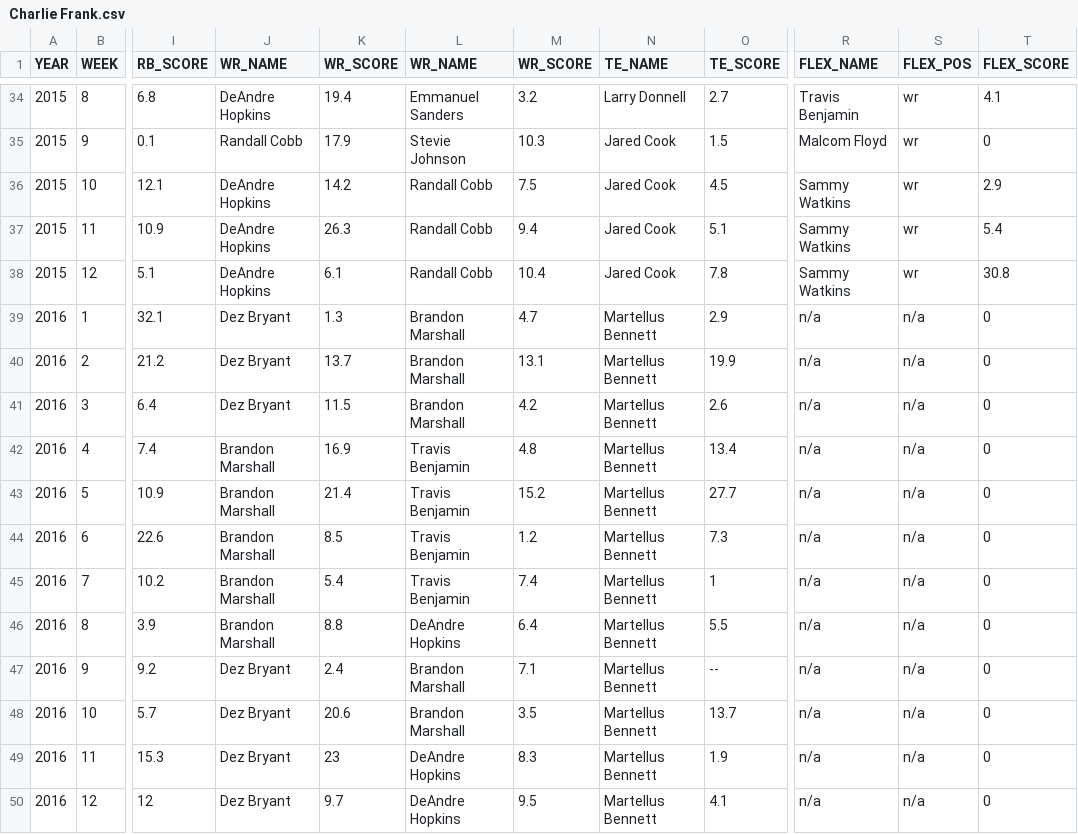
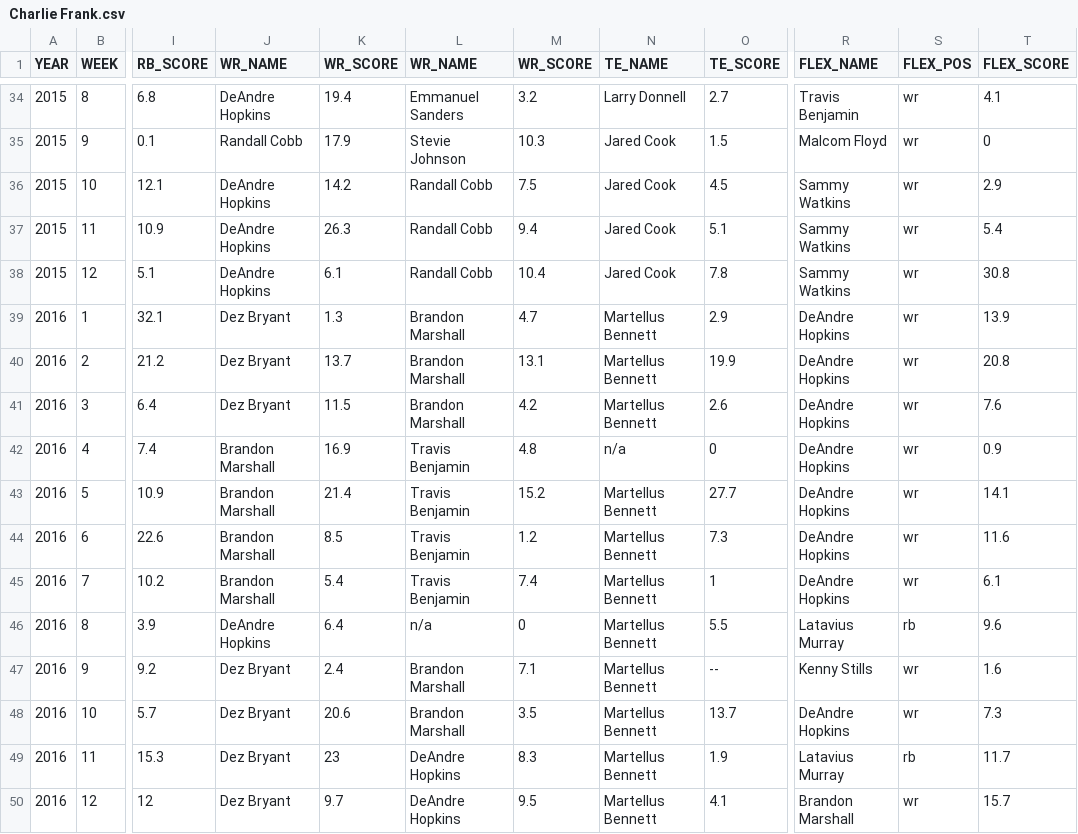
Before and after one commit to therikshak/FantasyFootball, a CSV file: RAW_DATA/Charlie Frank.csv, drawn as a sheet; only a part is shown, gaps mark what is left out; the diff names each change by its address in the sheet, - before the commit and + after, or states it on an @@ line.

```diff
--- a/RAW_DATA/Charlie Frank.csv
+++ b/RAW_DATA/Charlie Frank.csv
-R39:R45 (FLEX_NAME): n/a
+R39:R45 (FLEX_NAME): DeAndre Hopkins
-S39:S45 (FLEX_POS): n/a
+S39:S45 (FLEX_POS): wr
-T39 (FLEX_SCORE): 0
+T39 (FLEX_SCORE): 13.9
-T40 (FLEX_SCORE): 0
+T40 (FLEX_SCORE): 20.8
-T41 (FLEX_SCORE): 0
+T41 (FLEX_SCORE): 7.6
-N42 (TE_NAME): Martellus Bennett
+N42 (TE_NAME): n/a
-O42 (TE_SCORE): 13.4
+O42 (TE_SCORE): 0
-T42 (FLEX_SCORE): 0
+T42 (FLEX_SCORE): 0.9
-T43 (FLEX_SCORE): 0
+T43 (FLEX_SCORE): 14.1
-T44 (FLEX_SCORE): 0
+T44 (FLEX_SCORE): 11.6
-T45 (FLEX_SCORE): 0
+T45 (FLEX_SCORE): 6.1
-J46 (WR_NAME): Brandon Marshall
+J46 (WR_NAME): DeAndre Hopkins
-K46 (WR_SCORE): 8.8
+K46 (WR_SCORE): 6.4
-L46 (WR_NAME): DeAndre Hopkins
+L46 (WR_NAME): n/a
-M46 (WR_SCORE): 6.4
+M46 (WR_SCORE): 0
-R46 (FLEX_NAME): n/a
+R46 (FLEX_NAME): Latavius Murray
-S46 (FLEX_POS): n/a
+S46 (FLEX_POS): rb
-T46 (FLEX_SCORE): 0
+T46 (FLEX_SCORE): 9.6
-R47 (FLEX_NAME): n/a
+R47 (FLEX_NAME): Kenny Stills
-S47:S48 (FLEX_POS): n/a
+S47:S48 (FLEX_POS): wr
-T47 (FLEX_SCORE): 0
+T47 (FLEX_SCORE): 1.6
-R48 (FLEX_NAME): n/a
+R48 (FLEX_NAME): DeAndre Hopkins
-T48 (FLEX_SCORE): 0
+T48 (FLEX_SCORE): 7.3
-R49 (FLEX_NAME): n/a
+R49 (FLEX_NAME): Latavius Murray
-S49 (FLEX_POS): n/a
+S49 (FLEX_POS): rb
-T49 (FLEX_SCORE): 0
+T49 (FLEX_SCORE): 11.7
-R50 (FLEX_NAME): n/a
+R50 (FLEX_NAME): Brandon Marshall
-S50 (FLEX_POS): n/a
+S50 (FLEX_POS): wr
-T50 (FLEX_SCORE): 0
+T50 (FLEX_SCORE): 15.7
```
Also changed, not shown: RAW_DATA/Erik Stryshak.csv, RAW_DATA/Geoffrey Raclin.csv, 2 other files.
